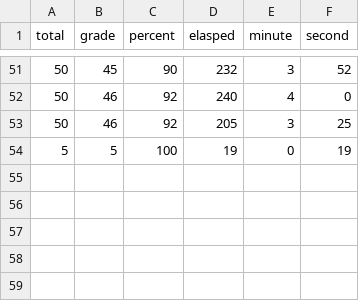
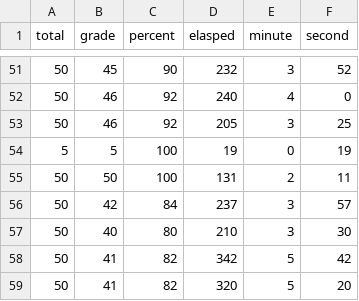
Before and after one commit to jenny-jione/hanja-project, a CSV file: data/elasped.csv, drawn as a sheet; only a part is shown, gaps mark what is left out; the diff names each change by its address in the sheet, - before the commit and + after, or states it on an @@ line.

Commit message:
chore: update elasped.csv

```diff
--- a/data/elasped.csv
+++ b/data/elasped.csv
+row 55: 50 | 50 | 100 | 131 | 2 | 11
+row 56: 50 | 42 | 84 | 237 | 3 | 57
+row 57: 50 | 40 | 80 | 210 | 3 | 30
+row 58: 50 | 41 | 82 | 342 | 5 | 42
+row 59: 50 | 41 | 82 | 320 | 5 | 20
```
